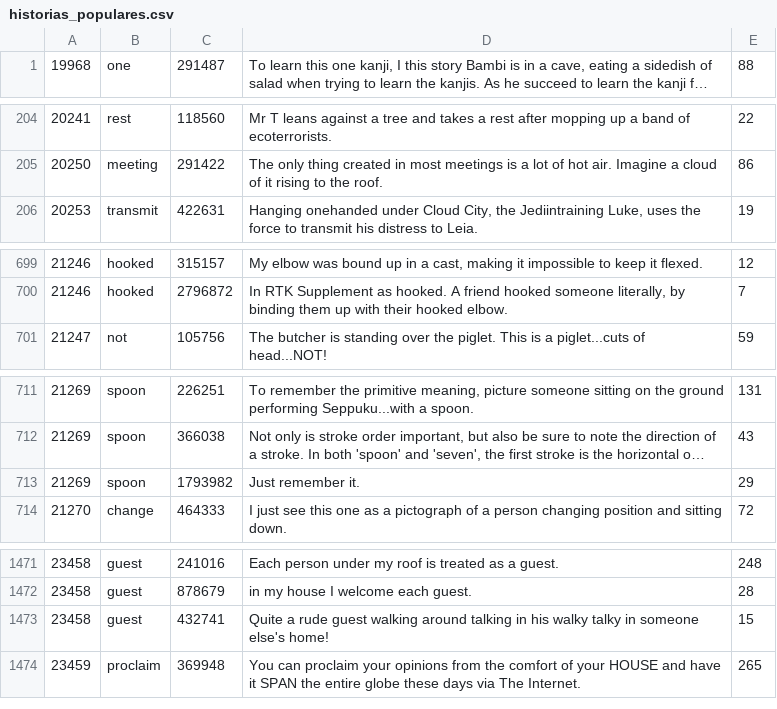
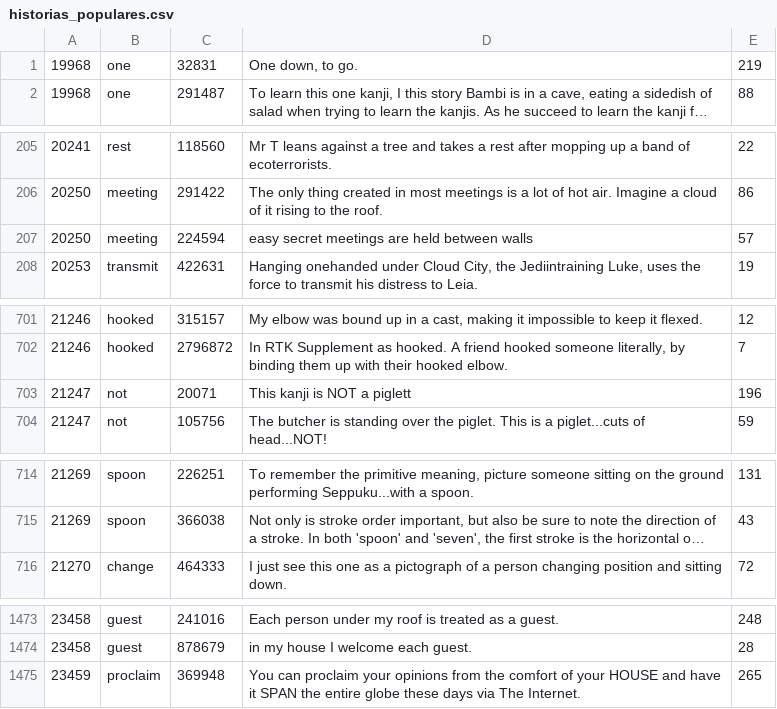
Before and after one commit to romel309/tesina_code, a CSV file: historias_populares/historias_populares.csv, drawn as a sheet; only a part is shown, gaps mark what is left out; long unchanged cells end in …; removed rows and columns are numbered as before the commit, all else as after; the diff covers the shown part only; the diff names each change by its address in the sheet, - before the commit and + after, or states it on an @@ line.

```diff
--- a/historias_populares/historias_populares.csv
+++ b/historias_populares/historias_populares.csv
+row 1: 19968 | one | 32831 | One down, to go. | 219
+row 207: 20250 | meeting | 224594 | easy secret meetings are held between walls | 57
+row 703: 21247 | not | 20071 | This kanji is NOT a piglett | 196
-row 713: 21269 | spoon | 1793982 | Just remember it. | 29
-row 1473: 23458 | guest | 432741 | Quite a rude guest walking around talking in his walky talky in someone else's home! | 15
```
Also changed, not shown: 3 added rows and 10 removed rows elsewhere in this file, csvs/historias_ivertidas_parseadas_populares.csv, 8 other files.
